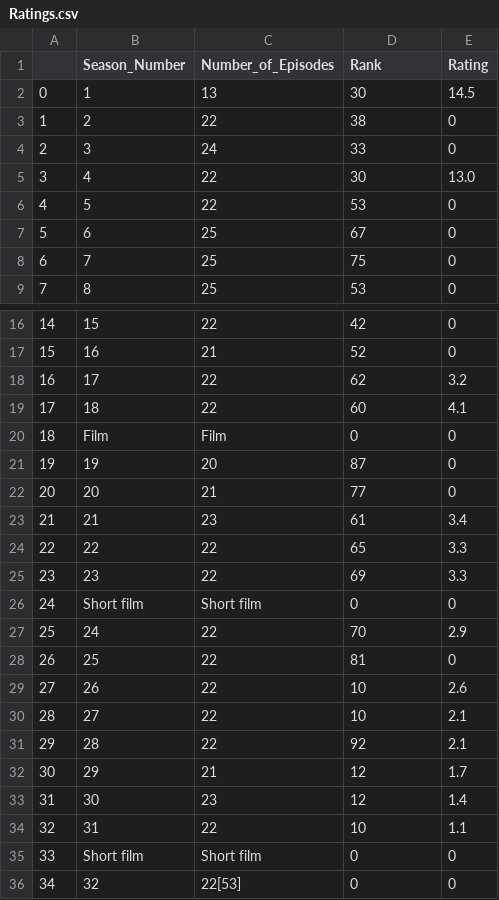
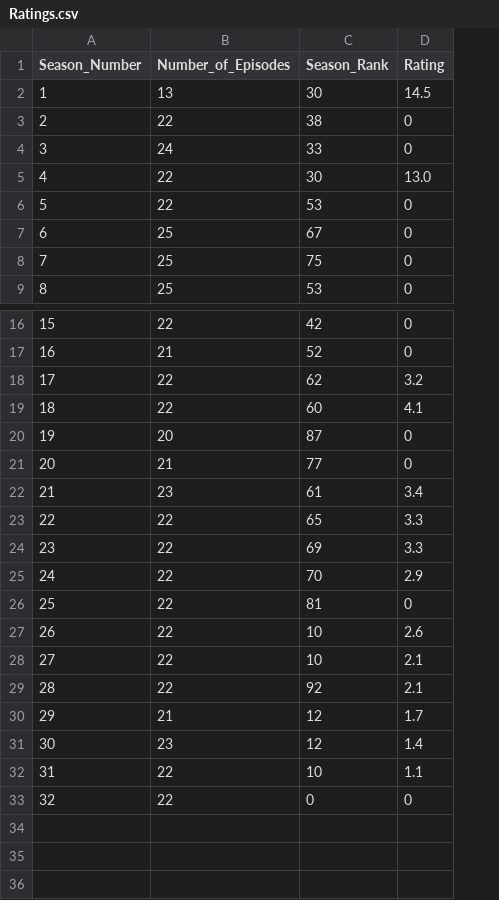
Before and after one commit to slobanwala1/Excellent-Simpsons-Analysis, a CSV file: Ratings.csv, drawn as a sheet; only a part is shown, gaps mark what is left out; removed rows and columns are numbered as before the commit, all else as after; the diff names each change by its address in the sheet, - before the commit and + after, or states it on an @@ line.

```diff
--- a/Ratings.csv
+++ b/Ratings.csv
-column A, rows 2-9: 0 | 1 | 2 | 3 | 4 | 5 | 6 | 7; rows 16-19: 14 | 15 | 16 | 17; rows 21-25: 19 | 20 | 21 | 22 | 23; rows 27-34: 25 | 26 | 27 | 28 | 29 | 30 | 31 | 32; row 36: 34
-C1: Rank
+C1: Season_Rank
-row 20: 18 | Film | Film | 0 | 0
-row 26: 24 | Short film | Short film | 0 | 0
-row 35: 33 | Short film | Short film | 0 | 0
-B33 (Number_of_Episodes): 22[53]
+B33 (Number_of_Episodes): 22
```
Also changed, not shown: Viewers.csv, 1 other file.
